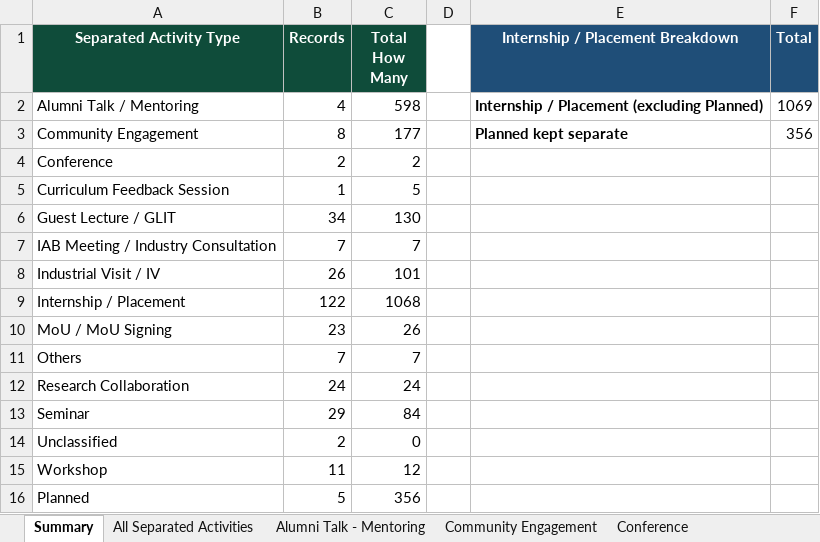
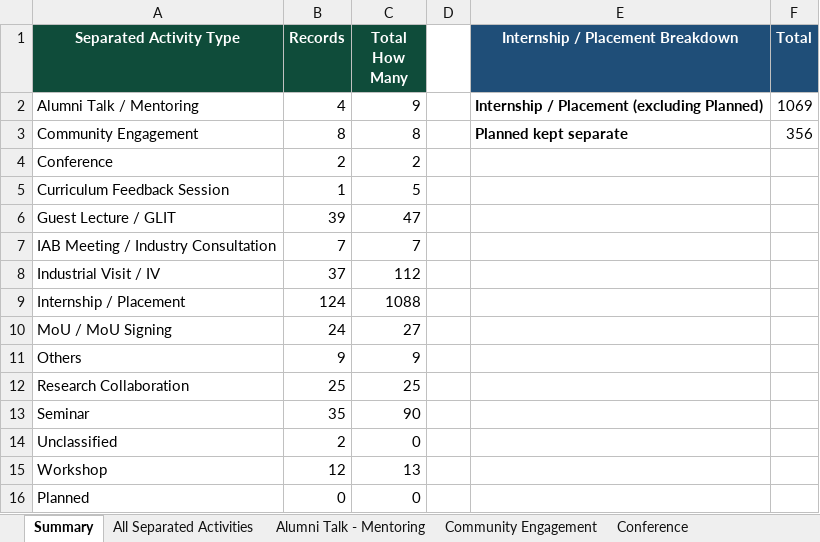
Before and after one commit to GMAC1231/New-UOL-2026, an Excel workbook: data/UOL_Separated_All_Activity_Data_Cleaned.xlsx, sheet Summary, drawn as a sheet; values as stored, in another font and other column widths than the file's, no borders; the diff names each change by its address in the sheet, - before the commit and + after, or states it on an @@ line.

```diff
--- a/data/UOL_Separated_All_Activity_Data_Cleaned.xlsx (sheet Summary)
+++ b/data/UOL_Separated_All_Activity_Data_Cleaned.xlsx (sheet Summary)
-C2 (Total How Many): 598
+C2 (Total How Many): 9
-C3 (Total How Many): 177
+C3 (Total How Many): 8
-B6 (Records): 34
+B6 (Records): 39
-C6 (Total How Many): 130
+C6 (Total How Many): 47
-B8 (Records): 26
+B8 (Records): 37
-C8 (Total How Many): 101
+C8 (Total How Many): 112
-B9 (Records): 122
+B9 (Records): 124
-C9 (Total How Many): 1068
+C9 (Total How Many): 1088
-B10 (Records): 23
+B10 (Records): 24
-C10 (Total How Many): 26
+C10 (Total How Many): 27
-B11 (Records): 7
+B11 (Records): 9
-C11 (Total How Many): 7
+C11 (Total How Many): 9
-B12 (Records): 24
+B12 (Records): 25
-C12 (Total How Many): 24
+C12 (Total How Many): 25
-B13 (Records): 29
+B13 (Records): 35
-C13 (Total How Many): 84
+C13 (Total How Many): 90
-B15 (Records): 11
+B15 (Records): 12
-C15 (Total How Many): 12
+C15 (Total How Many): 13
-B16 (Records): 5
+B16 (Records): 0
-C16 (Total How Many): 356
+C16 (Total How Many): 0
```
Also changed, not shown: sheet Internship - Placement, sheet GLIT, sheet Guest Lecture, sheet All Separated Activities, sheet Guest Lecture - GLIT, sheet Community Engagement, 2 more sheets, other sheet tabs, formulas that keep their value, 4 other files.
